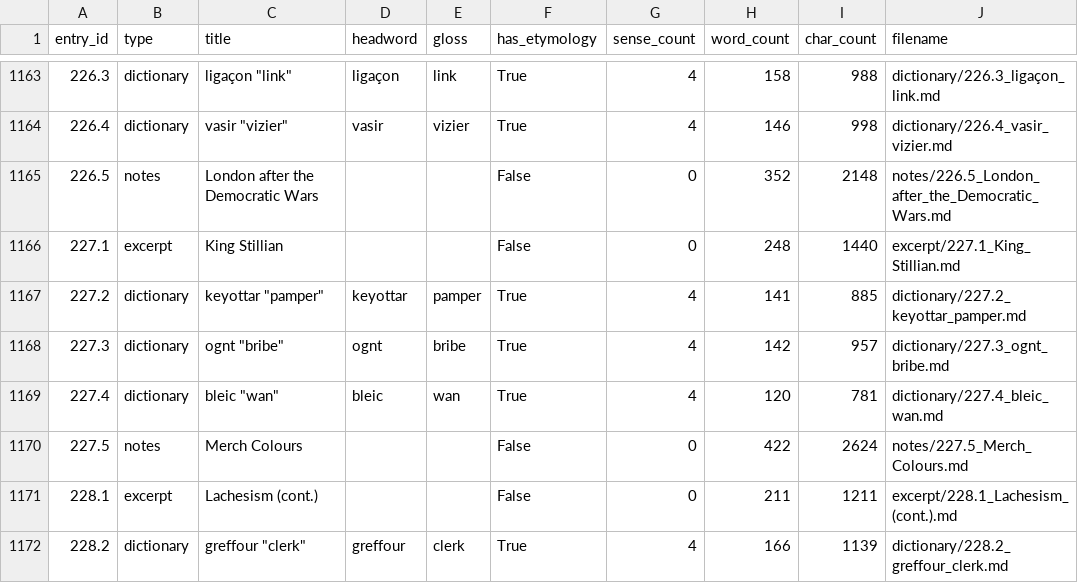
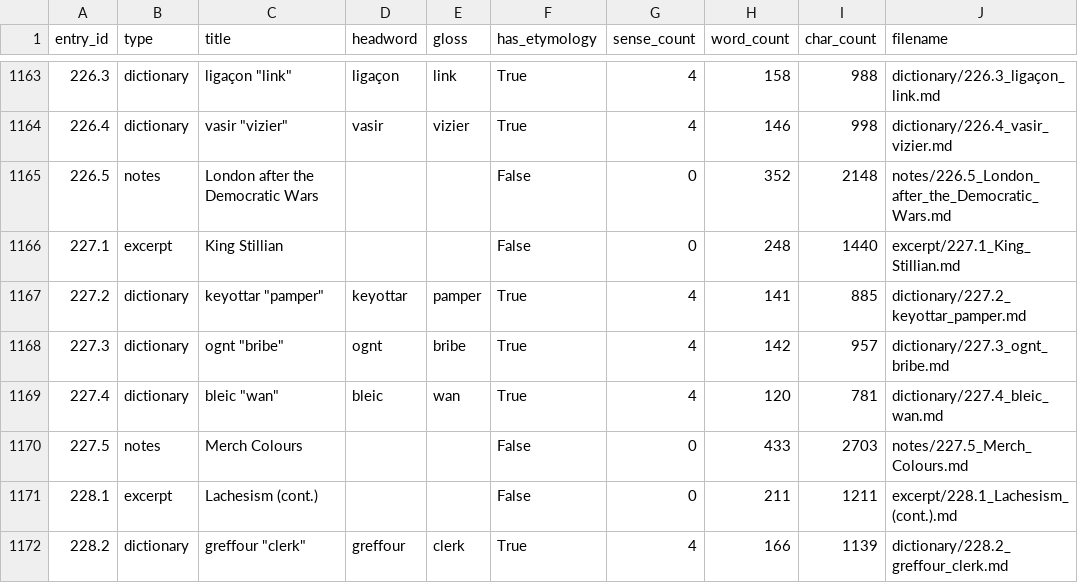
Before and after one commit to AndrewSlattery/Boralverse, a TSV file: Data/output_directory/manifest.tsv, drawn as a sheet; only a part is shown, gaps mark what is left out.

```diff
--- a/Data/output_directory/manifest.tsv
+++ b/Data/output_directory/manifest.tsv
@@ -1169,3 +1169,3 @@ entry_id	type	title	headword	gloss	has_etymology	sense_count	word_count	char_cou
 227.4	dictionary	bleic "wan"	bleic	wan	True	4	120	781	dictionary/227.4_bleic_wan.md
-227.5	notes	Merch Colours			False	0	422	2624	notes/227.5_Merch_Colours.md
+227.5	notes	Merch Colours			False	0	433	2703	notes/227.5_Merch_Colours.md
 228.1	excerpt	Lachesism (cont.)			False	0	211	1211	excerpt/228.1_Lachesism_(cont.).md
```
Also changed, not shown: 7 other files.
